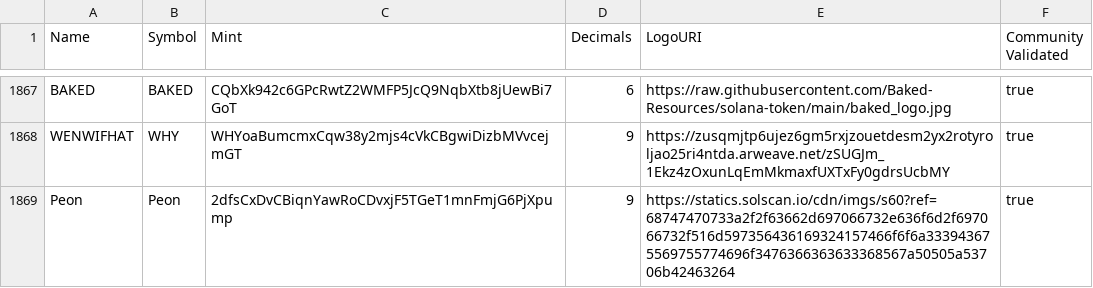
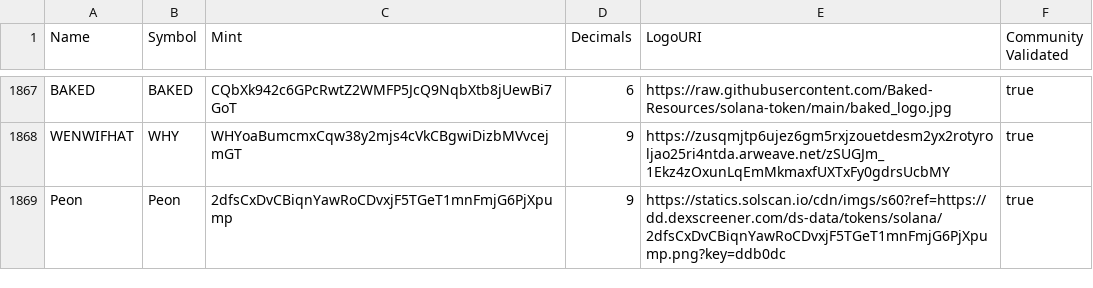
Before and after one commit to peoncto/token-list, a CSV file: validated-tokens.csv, drawn as a sheet; only a part is shown, gaps mark what is left out.

Commit message:
Validate Peon

```diff
--- a/validated-tokens.csv
+++ b/validated-tokens.csv
@@ -1868,2 +1868,2 @@ BAKED,BAKED,CQbXk942c6GPcRwtZ2WMFP5JcQ9NqbXtb8jUewBi7GoT,6,https://raw.githubuse
 WENWIFHAT,WHY,WHYoaBumcmxCqw38y2mjs4cVkCBgwiDizbMVvcejmGT,9,https://zusqmjtp6ujez6gm5rxjzouetdesm2yx2rotyroljao25ri4ntda.arweave.net/zSUGJm_1Ekz4zOxunLqEmMkmaxfUXTxFy0gdrsUcbMY,true
-Peon,Peon,2dfsCxDvCBiqnYawRoCDvxjF5TGeT1mnFmjG6PjXpump,9,https://statics.solscan.io/cdn/imgs/s60?ref=68747470733a2f2f63662d697066732e636f6d2f697066732f516d597356436169324157466f6f6a333943675569755774696f3476366363633368567a50505a53706b42463264,true
+Peon,Peon,2dfsCxDvCBiqnYawRoCDvxjF5TGeT1mnFmjG6PjXpump,9,https://statics.solscan.io/cdn/imgs/s60?ref=https://dd.dexscreener.com/ds-data/tokens/solana/2dfsCxDvCBiqnYawRoCDvxjF5TGeT1mnFmjG6PjXpump.png?key=ddb0dc,true
```
